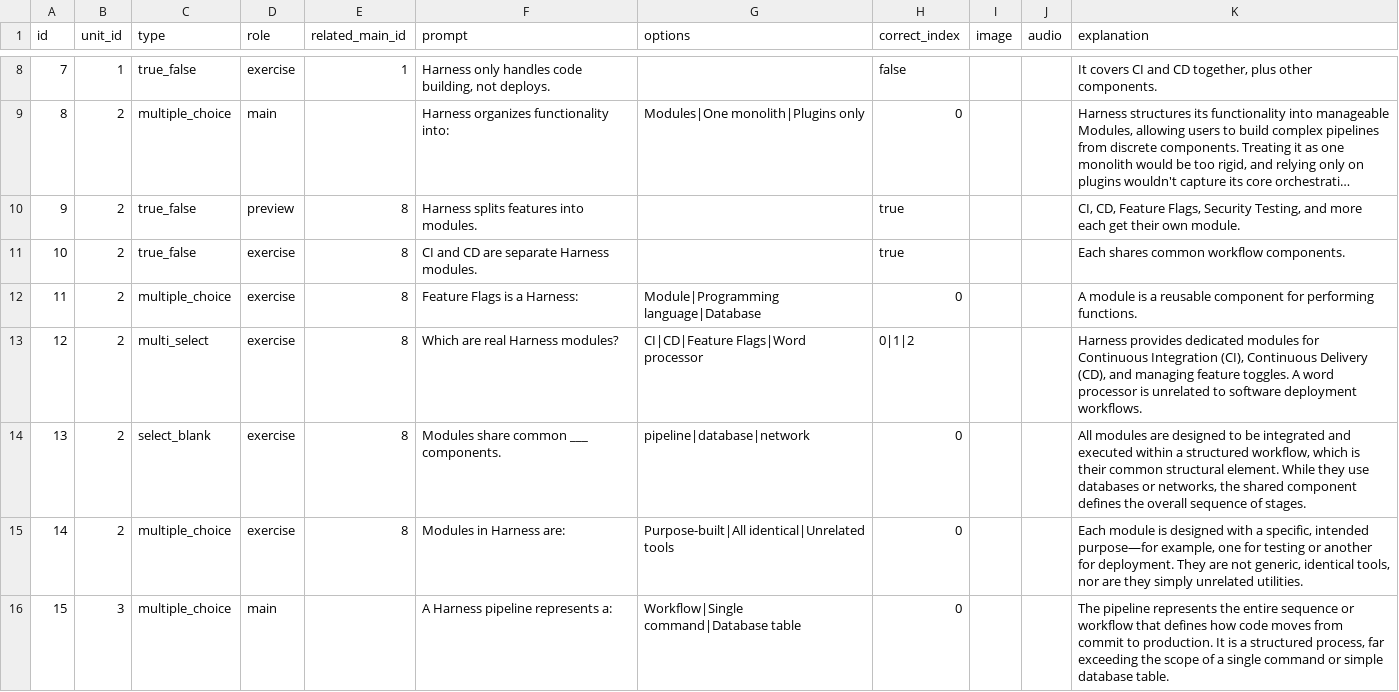
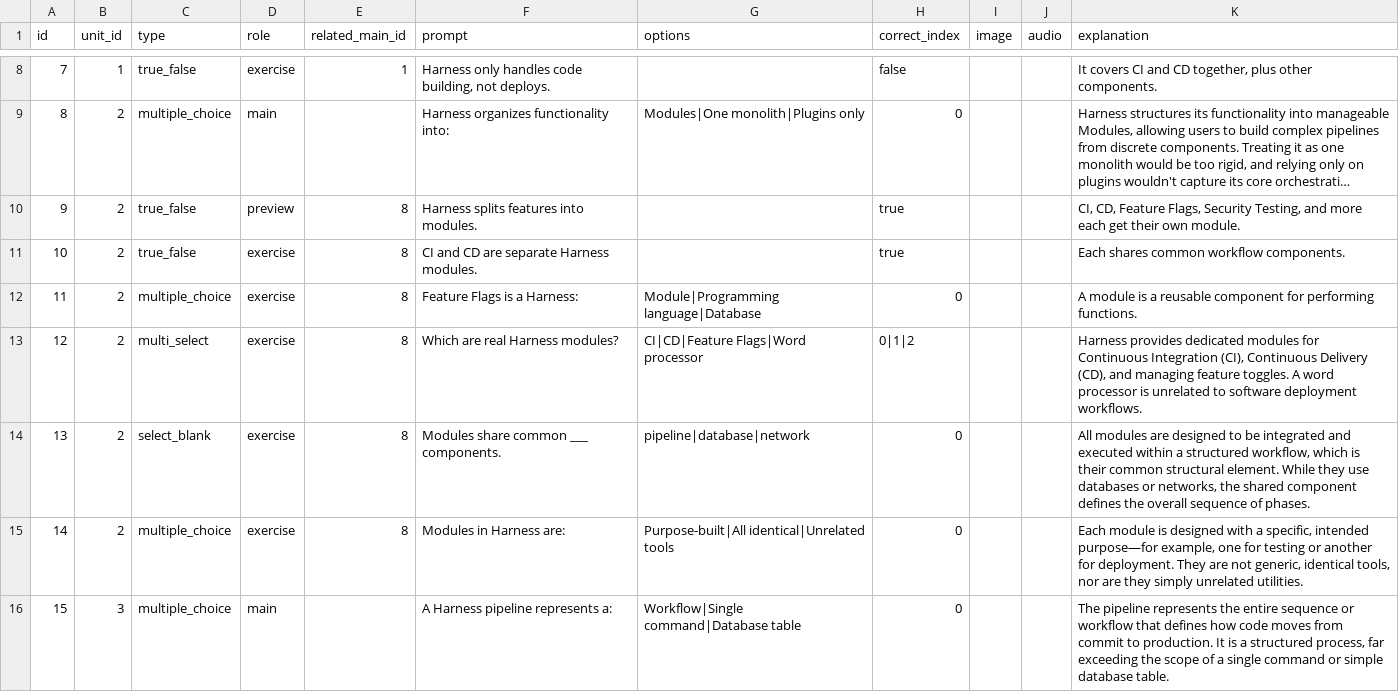
Before and after one commit to yaaddi-courses/harness, a CSV file: source/cards.csv, drawn as a sheet; only a part is shown, gaps mark what is left out; long unchanged cells end in …; the diff covers the shown part only.

Commit message:
Review fixes (v1.1.3)
Planned keywords are now covered by the pack's main card, practice cards
mention their topic, and a few cards no longer use terms taught later.

```diff
--- a/source/cards.csv
+++ b/source/cards.csv
@@ -13,3 +13,3 @@ id,unit_id,type,role,related_main_id,prompt,options,correct_index,image,audio,ex
 12,2,multi_select,exercise,8,Which are real Harness modules?,CI|CD|Feature Flags|Word processor,0|1|2,,,"Harness provides dedicated modules for Continuous Integration (CI), Continuous Delivery (CD), and managing feature toggles. A word processor is unrelated to software deployment workflows."
-13,2,select_blank,exercise,8,Modules share common ___ components.,pipeline|database|network,0,,,"All modules are designed to be integrated and executed within a structured workflow, which is their common structural element. While they use databases or networks, the shared component defines the overall sequence of stages."
+13,2,select_blank,exercise,8,Modules share common ___ components.,pipeline|database|network,0,,,"All modules are designed to be integrated and executed within a structured workflow, which is their common structural element. While they use databases or networks, the shared component defines the overall sequence of phases."
 14,2,multiple_choice,exercise,8,Modules in Harness are:,Purpose-built|All identical|Unrelated tools,0,,,"Each module is designed with a specific, intended purpose—for example, one for testing or another for deployment. They are not generic, identical tools, nor are they simply unrelated utilities."
```
Also changed, not shown: 8 edited cells elsewhere in this file, source/meta.csv, 2 other files.
